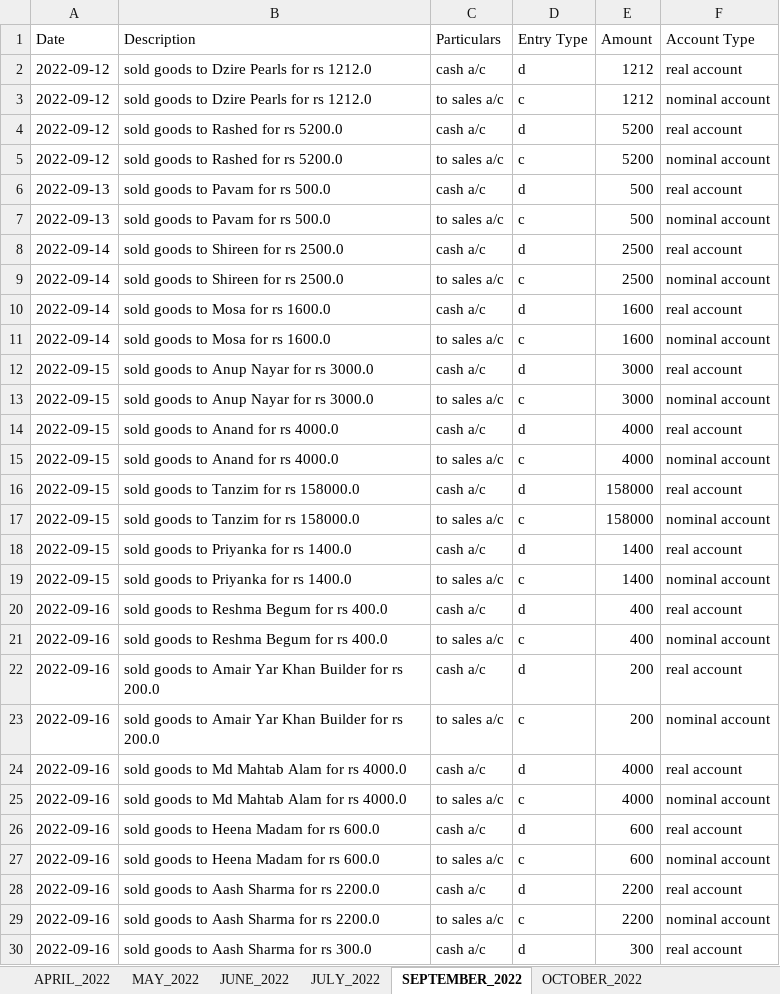
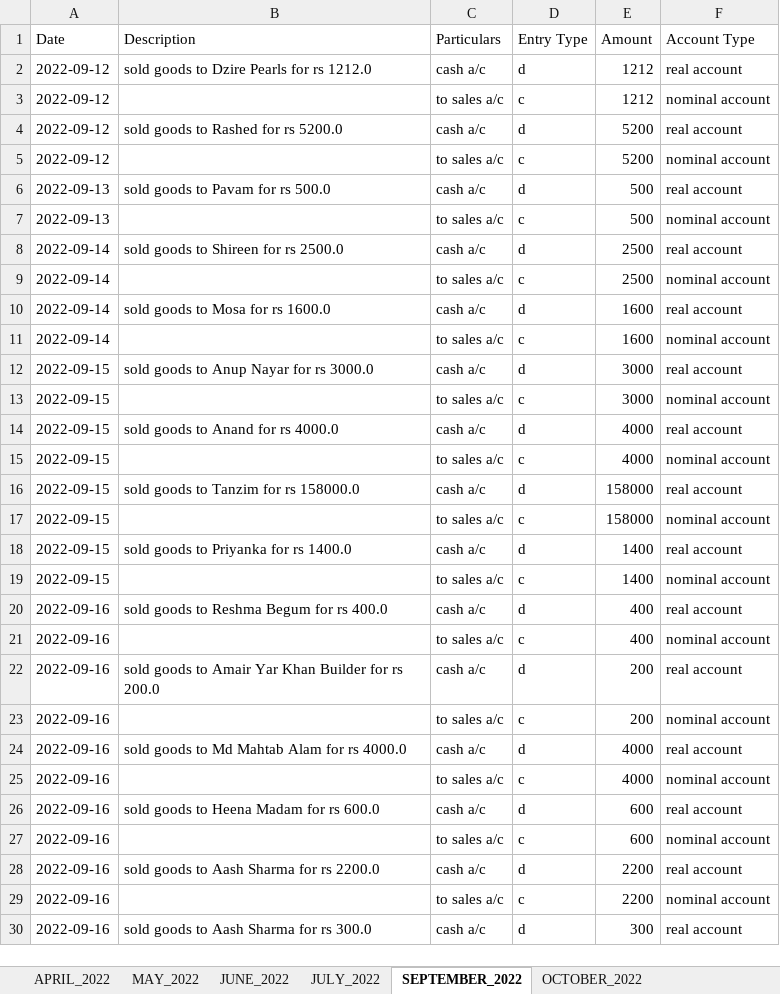
Before and after one commit to mnikhil16/convert_to_journals, an Excel workbook: JournalEntries.xlsx, sheet SEPTEMBER_2022, drawn as a sheet; only a part is shown; values as stored, in another font and other column widths than the file's, no borders; the diff covers the shown part only; the diff names each change by its address in the sheet, - before the commit and + after, or states it on an @@ line.

```diff
--- a/JournalEntries.xlsx (sheet SEPTEMBER_2022)
+++ b/JournalEntries.xlsx (sheet SEPTEMBER_2022)
-B3 (Description): sold goods to Dzire Pearls for rs 1212.0
+B3 (Description): (empty)
-B5 (Description): sold goods to Rashed for rs 5200.0
+B5 (Description): (empty)
-B7 (Description): sold goods to Pavam for rs 500.0
+B7 (Description): (empty)
-B9 (Description): sold goods to Shireen for rs 2500.0
+B9 (Description): (empty)
-B11 (Description): sold goods to Mosa for rs 1600.0
+B11 (Description): (empty)
-B13 (Description): sold goods to Anup Nayar for rs 3000.0
+B13 (Description): (empty)
-B15 (Description): sold goods to Anand for rs 4000.0
+B15 (Description): (empty)
-B17 (Description): sold goods to Tanzim for rs 158000.0
+B17 (Description): (empty)
-B19 (Description): sold goods to Priyanka for rs 1400.0
+B19 (Description): (empty)
-B21 (Description): sold goods to Reshma Begum for rs 400.0
+B21 (Description): (empty)
-B23 (Description): sold goods to Amair Yar Khan Builder for rs 200.0
+B23 (Description): (empty)
-B25 (Description): sold goods to Md Mahtab Alam for rs 4000.0
+B25 (Description): (empty)
-B27 (Description): sold goods to Heena Madam for rs 600.0
+B27 (Description): (empty)
-B29 (Description): sold goods to Aash Sharma for rs 2200.0
+B29 (Description): (empty)
```
Also changed, not shown: 36 edited cells elsewhere in this sheet, sheet APRIL_2022, sheet MAY_2022, sheet JULY_2022, sheet OCTOBER_2022, sheet JANUARY_2023, sheet JUNE_2022, 4 more sheets, 23 other files.
